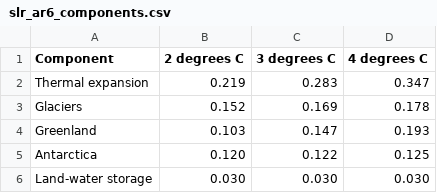
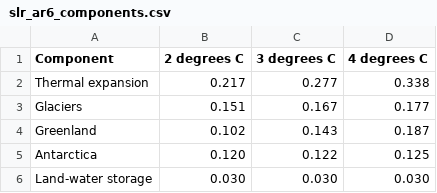
Before and after one commit to UtrechtUniversity/mimosa, a CSV file: docs/assets/data/slr_ar6_components.csv, drawn as a sheet.

```diff
--- a/docs/assets/data/slr_ar6_components.csv
+++ b/docs/assets/data/slr_ar6_components.csv
@@ -1,5 +1,5 @@
 Component,2 degrees C,3 degrees C,4 degrees C
-Thermal expansion,0.219,0.283,0.347
-Glaciers,0.152,0.169,0.178
-Greenland,0.103,0.147,0.193
+Thermal expansion,0.217,0.277,0.338
+Glaciers,0.151,0.167,0.177
+Greenland,0.102,0.143,0.187
 Antarctica,0.120,0.122,0.125
```
Also changed, not shown: docs/assets/data/slr_ar6_benchmark.csv, 27 other files.
